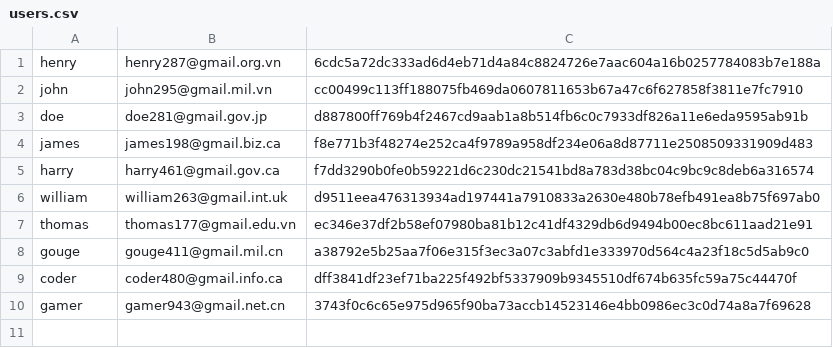
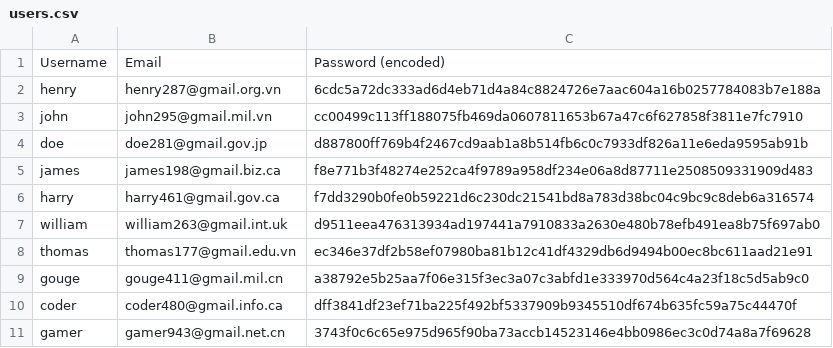
Before and after one commit to tanducmai/computer-shop-management-system, a CSV file: database/users.csv, drawn as a sheet.

Commit message:
Add header for users.csv

```diff
--- a/database/users.csv
+++ b/database/users.csv
@@ -1 +1,2 @@
+Username,Email,Password (encoded)
 henry,henry287@gmail.org.vn,6cdc5a72dc333ad6d4eb71d4a84c8824726e7aac604a16b0257784083b7e188a
```
